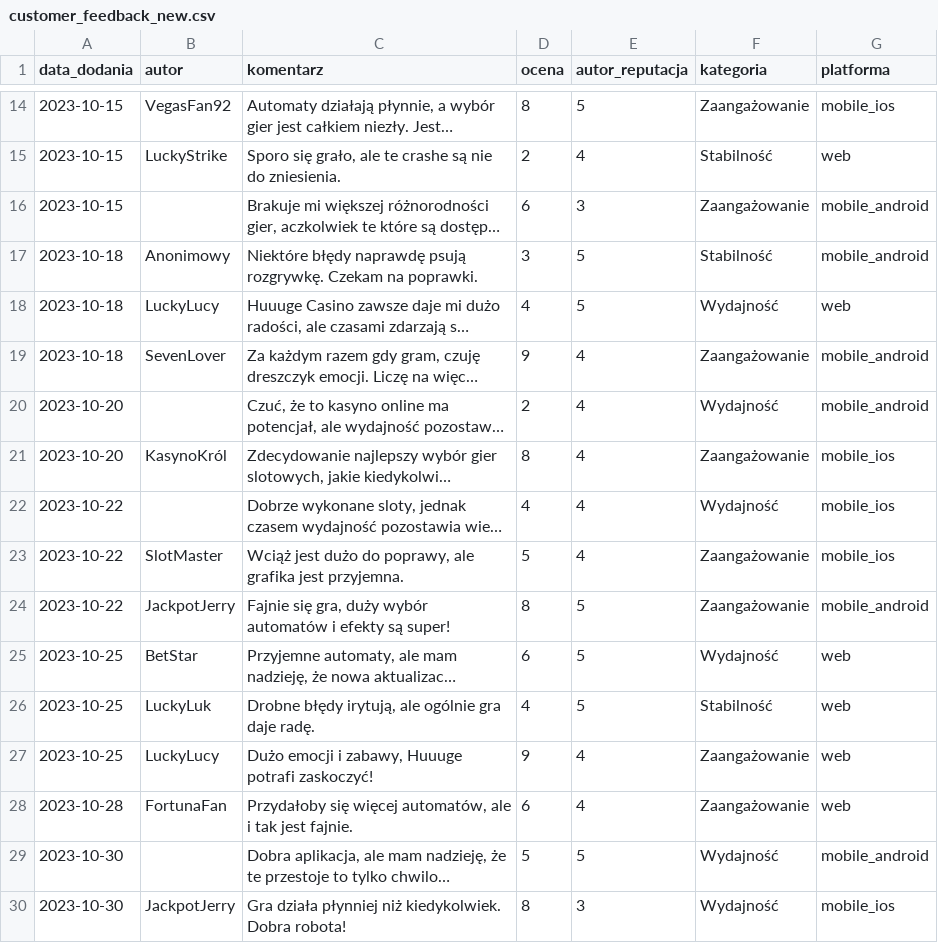
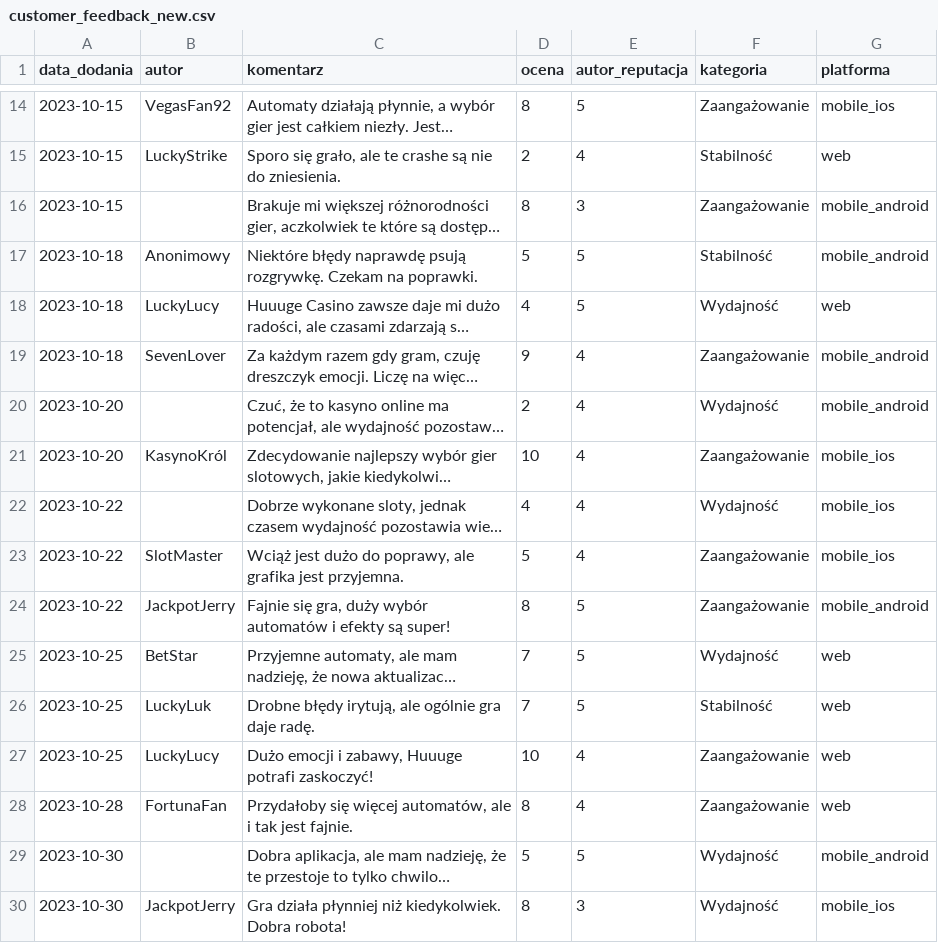
Before and after one commit to przeprogramowani/ai-workshops, a CSV file: generators/customer_feedback_new.csv, drawn as a sheet; only a part is shown, gaps mark what is left out; long unchanged cells end in …; the diff covers the shown part only; the diff names each change by its address in the sheet, - before the commit and + after, or states it on an @@ line.

```diff
--- a/generators/customer_feedback_new.csv
+++ b/generators/customer_feedback_new.csv
-D16 (ocena): 6
+D16 (ocena): 8
-D17 (ocena): 3
+D17 (ocena): 5
-D21 (ocena): 8
+D21 (ocena): 10
-D25 (ocena): 6
+D25 (ocena): 7
-D26 (ocena): 4
+D26 (ocena): 7
-D27 (ocena): 9
+D27 (ocena): 10
-D28 (ocena): 6
+D28 (ocena): 8
```
Also changed, not shown: 12 edited cells elsewhere in this file.
